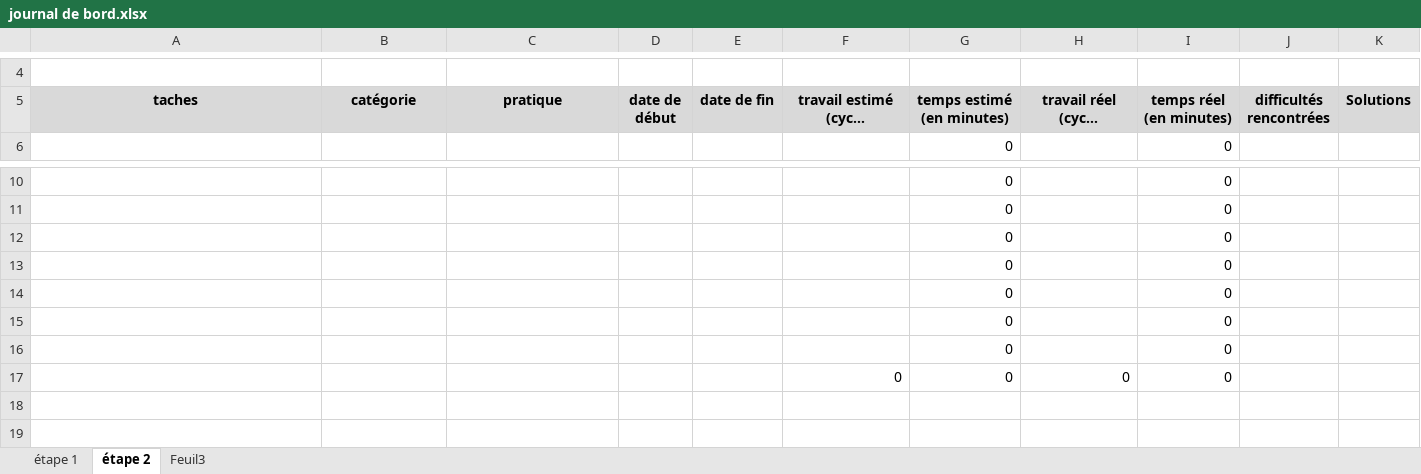
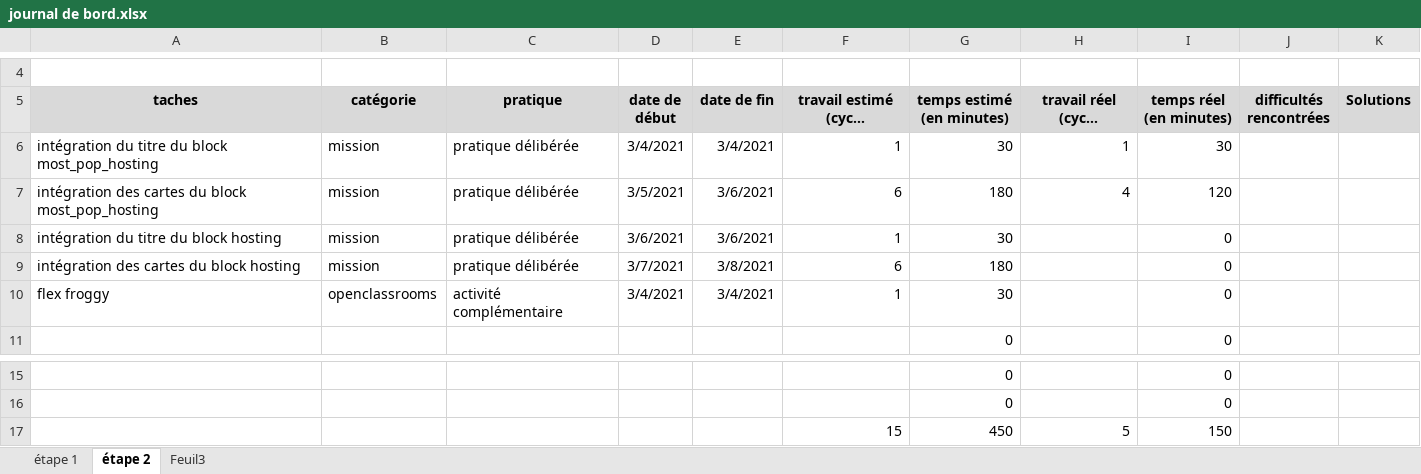
Before and after one commit to Ffedronic/FelixFedronic_2_16022021, an Excel workbook: documents/tableau de bord/journal de bord.xlsx, sheet étape 2, drawn as a sheet; only a part is shown, gaps mark what is left out; long unchanged cells end in …; values as stored, in another font and other column widths than the file's, no borders; removed rows and columns are numbered as before the commit, all else as after; the diff names each change by its address in the sheet, - before the commit and + after, or states it on an @@ line.

Commit message:
intégration des cartes du block les plus populaires

```diff
--- a/documents/tableau de bord/journal de bord.xlsx (sheet étape 2)
+++ b/documents/tableau de bord/journal de bord.xlsx (sheet étape 2)
+row 6: intégration du titre du block most_pop_hosting | mission | pratique délibérée | 3/4/2021 | 3/4/2021 | 1 | 30 | 1 | 30
+row 7: intégration des cartes du block most_pop_hosting | mission | pratique délibérée | 3/5/2021 | 3/6/2021 | 6 | 180 | 4 | 120
+row 8: intégration du titre du block hosting | mission | pratique délibérée | 3/6/2021 | 3/6/2021 | 1 | 30 |  | 0
+row 9: intégration des cartes du block hosting | mission | pratique délibérée | 3/7/2021 | 3/8/2021 | 6 | 180 |  | 0
+row 10: flex froggy | openclassrooms | activité complémentaire | 3/4/2021 | 3/4/2021 | 1 | 30 |  | 0
-row 12:  |  |  |  |  |  | 0 |  | 0
-row 13:  |  |  |  |  |  | 0 |  | 0
-row 14:  |  |  |  |  |  | 0 |  | 0
-row 15:  |  |  |  |  |  | 0 |  | 0
-row 16:  |  |  |  |  |  | 0 |  | 0
-row 17:  |  |  |  |  | 0 | 0 | 0 | 0
+row 17:  |  |  |  |  | 15 | 450 | 5 | 150
```
Also changed, not shown: formulas that keep their value, 3 other files.
